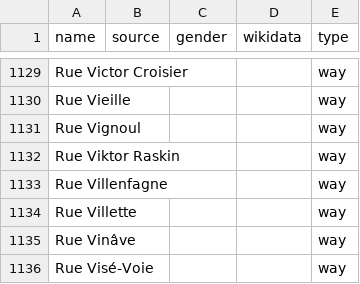
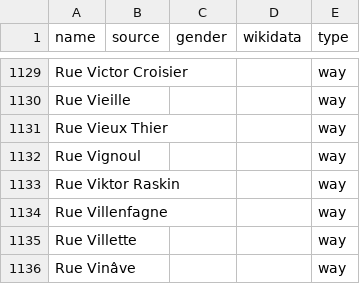
Before and after one commit to EqualStreetNames/equalstreetnames-liege, a CSV file: data/other.csv, drawn as a sheet; only a part is shown, gaps mark what is left out; the shorter side is filled out with more unchanged rows; the diff names each change by its address in the sheet, - before the commit and + after, or states it on an @@ line.

```diff
--- a/data/other.csv
+++ b/data/other.csv
+row 1131: Rue Vieux Thier |  |  |  | way
```
Also changed, not shown: 2 other files.
